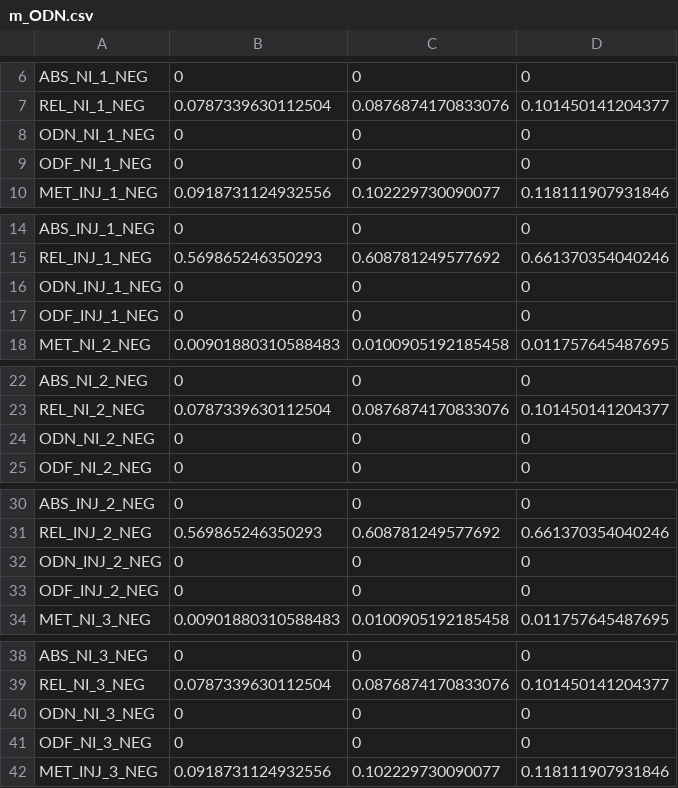
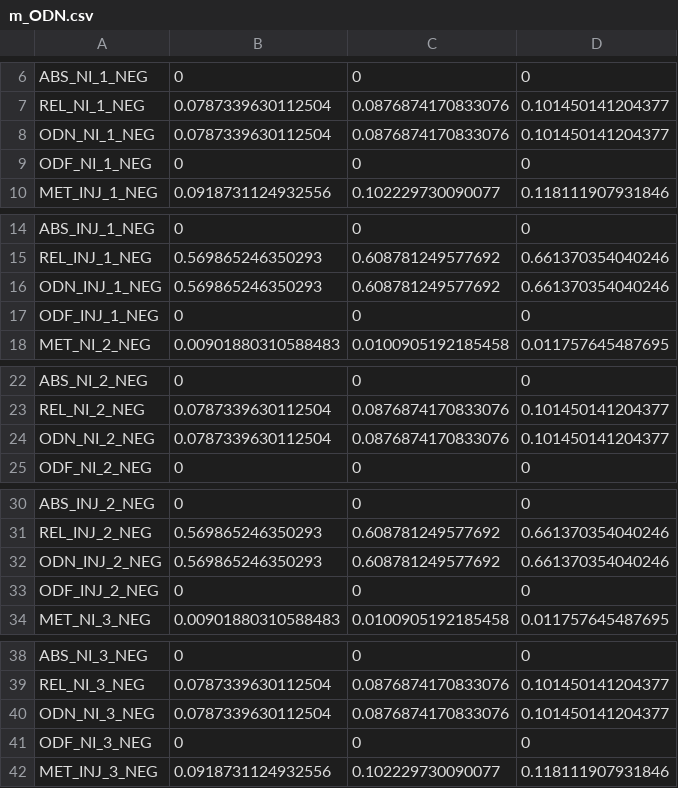
Before and after one commit to benenns/OUD-Model, a CSV file: checks/overdose/m_ODN.csv, drawn as a sheet; only a part is shown, gaps mark what is left out; the diff covers the shown part only.

```diff
--- a/checks/overdose/m_ODN.csv
+++ b/checks/overdose/m_ODN.csv
@@ -7,3 +7,3 @@
 "REL_NI_1_NEG",0.0787339630112504,0.0876874170833076,0.101450141204377
-"ODN_NI_1_NEG",0,0,0
+"ODN_NI_1_NEG",0.0787339630112504,0.0876874170833076,0.101450141204377
 "ODF_NI_1_NEG",0,0,0
@@ -15,3 +15,3 @@
 "REL_INJ_1_NEG",0.569865246350293,0.608781249577692,0.661370354040246
-"ODN_INJ_1_NEG",0,0,0
+"ODN_INJ_1_NEG",0.569865246350293,0.608781249577692,0.661370354040246
 "ODF_INJ_1_NEG",0,0,0
@@ -23,3 +23,3 @@
 "REL_NI_2_NEG",0.0787339630112504,0.0876874170833076,0.101450141204377
-"ODN_NI_2_NEG",0,0,0
+"ODN_NI_2_NEG",0.0787339630112504,0.0876874170833076,0.101450141204377
 "ODF_NI_2_NEG",0,0,0
@@ -31,3 +31,3 @@
 "REL_INJ_2_NEG",0.569865246350293,0.608781249577692,0.661370354040246
-"ODN_INJ_2_NEG",0,0,0
+"ODN_INJ_2_NEG",0.569865246350293,0.608781249577692,0.661370354040246
 "ODF_INJ_2_NEG",0,0,0
@@ -39,3 +39,3 @@
 "REL_NI_3_NEG",0.0787339630112504,0.0876874170833076,0.101450141204377
-"ODN_NI_3_NEG",0,0,0
+"ODN_NI_3_NEG",0.0787339630112504,0.0876874170833076,0.101450141204377
 "ODF_NI_3_NEG",0,0,0
```
Also changed, not shown: 57 edited cells elsewhere in this file, checks/full array/array_2018_last.csv, checks/full array/array_2019_24m.csv, 31 other files.
